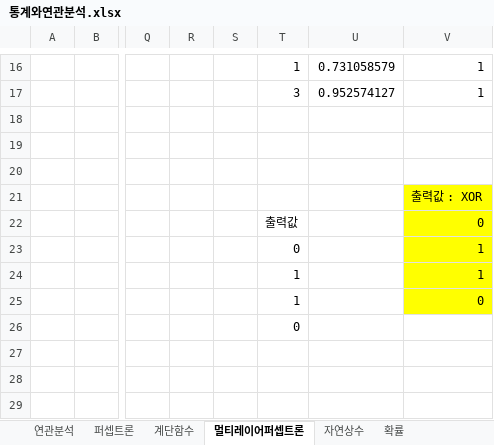
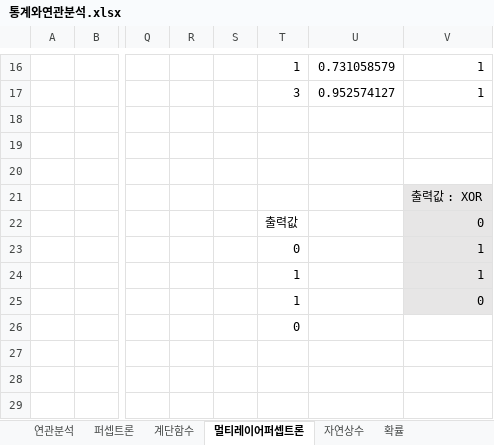
Before and after one commit to devna0111/YOLO_bootcamp, an Excel workbook: 0909_요약및키워드/통계와연관분석.xlsx, sheet 멀티레이어퍼셉트론, drawn as a sheet; only a part is shown, gaps mark what is left out; values as stored, in another font and other column widths than the file's, no borders; charts and pictures not drawn; the diff names each change by its address in the sheet, - before the commit and + after, or states it on an @@ line.

```diff
--- a/0909_요약및키워드/통계와연관분석.xlsx (sheet 멀티레이어퍼셉트론)
+++ b/0909_요약및키워드/통계와연관분석.xlsx (sheet 멀티레이어퍼셉트론)
-V21:V25 fill: #FFFF00
+V21:V25 fill: #E7E6E6
```
Also changed, not shown: 5 other files.
